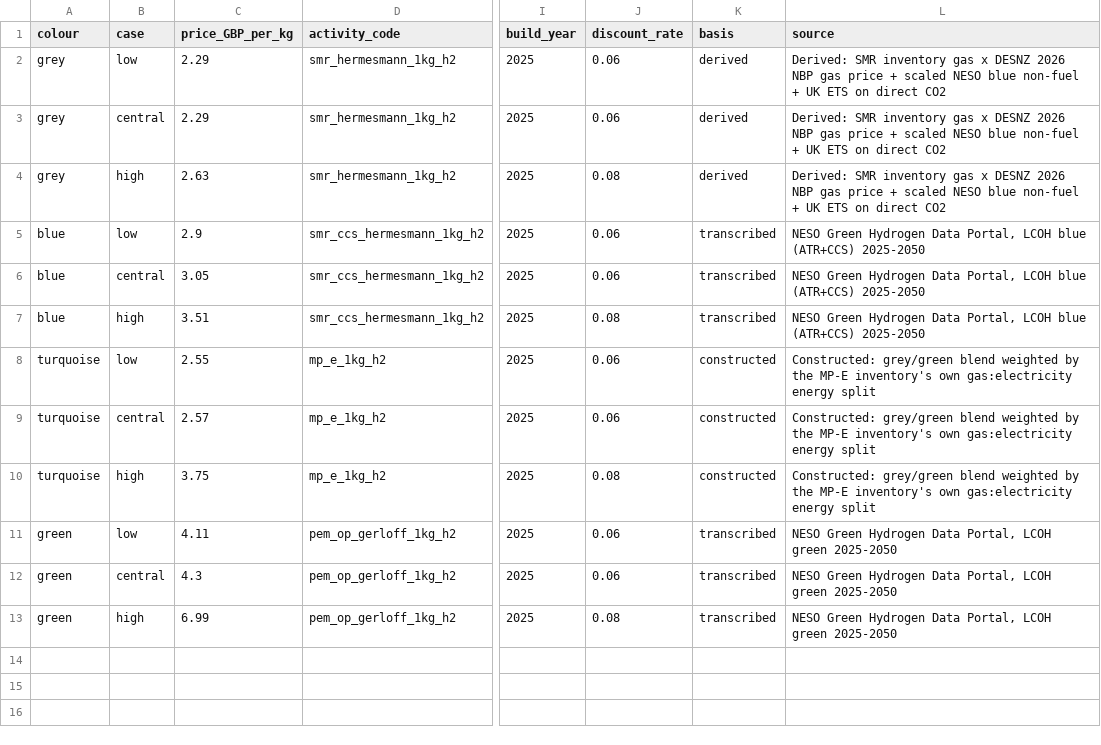
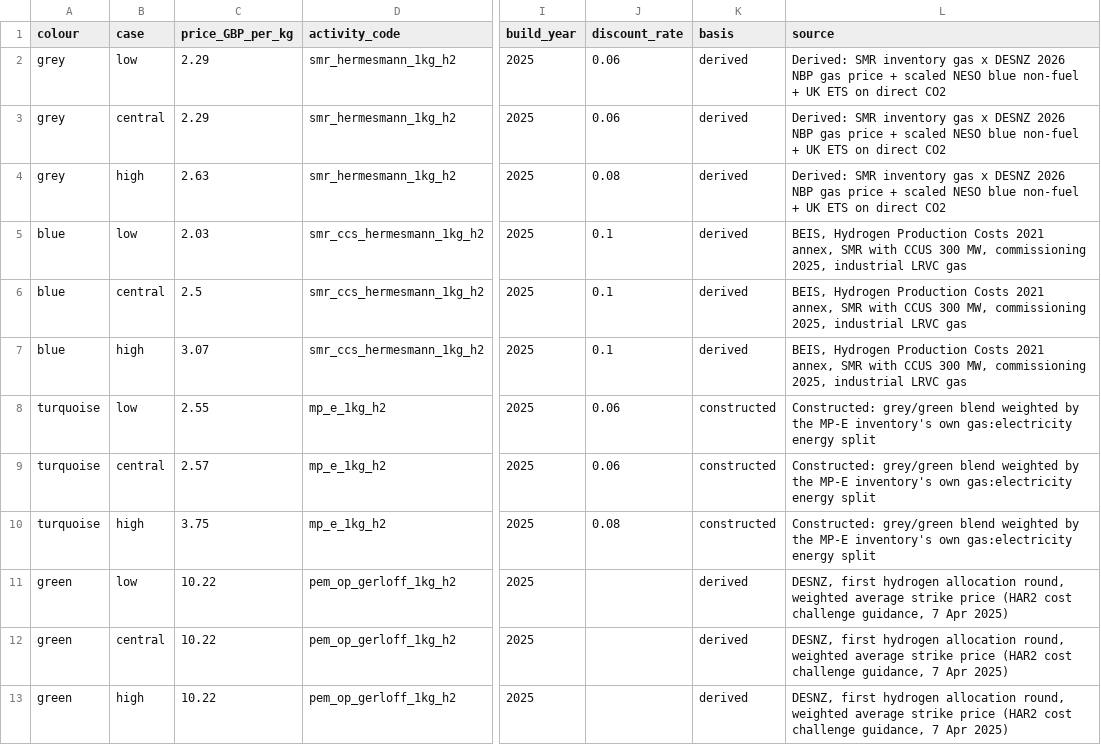
Before and after one commit to louis123sch/ukelectrolyserlca, a CSV file: optimisation_outputs/h2_prices_by_colour.csv, drawn as a sheet; only a part is shown, gaps mark what is left out; the diff names each change by its address in the sheet, - before the commit and + after, or states it on an @@ line.

```diff
--- a/optimisation_outputs/h2_prices_by_colour.csv
+++ b/optimisation_outputs/h2_prices_by_colour.csv
-C5 (price_GBP_per_kg): 2.9
+C5 (price_GBP_per_kg): 2.03
-J5:J6 (discount_rate): 0.06
+J5:J6 (discount_rate): 0.1
-K5:K7 (basis): transcribed
+K5:K7 (basis): derived
-L5:L7 (source): NESO Green Hydrogen Data Portal, LCOH blue (ATR+CCS) 2025-2050
+L5:L7 (source): BEIS, Hydrogen Production Costs 2021 annex, SMR with CCUS 300 MW, commissioning 2025, industrial LRVC gas
-C6 (price_GBP_per_kg): 3.05
+C6 (price_GBP_per_kg): 2.5
-C7 (price_GBP_per_kg): 3.51
+C7 (price_GBP_per_kg): 3.07
-J7 (discount_rate): 0.08
+J7 (discount_rate): 0.1
-C11 (price_GBP_per_kg): 4.11
+C11 (price_GBP_per_kg): 10.22
-J11:J12 (discount_rate): 0.06
+J11:J12 (discount_rate): (empty)
-K11:K13 (basis): transcribed
+K11:K13 (basis): derived
-L11:L13 (source): NESO Green Hydrogen Data Portal, LCOH green 2025-2050
+L11:L13 (source): DESNZ, first hydrogen allocation round, weighted average strike price (HAR2 cost challenge guidance, 7 Apr 2025)
-C12 (price_GBP_per_kg): 4.3
+C12 (price_GBP_per_kg): 10.22
-C13 (price_GBP_per_kg): 6.99
+C13 (price_GBP_per_kg): 10.22
-J13 (discount_rate): 0.08
+J13 (discount_rate): (empty)
```
Also changed, not shown: optimisation_outputs/h2_prices_recommended.csv, optimisation_outputs/tech_lca_coefficients.csv, 16 other files.
